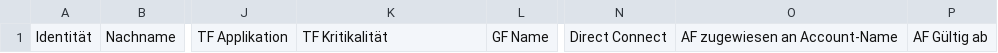
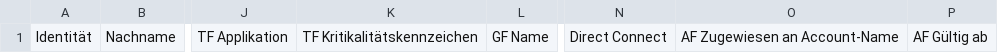
Before and after one commit to ysBA2018/Rapp_myRDB, a CSV file: Testfabrik_clear.csv, drawn as a sheet; only a part is shown, gaps mark what is left out; the diff names each change by its address in the sheet, - before the commit and + after, or states it on an @@ line.

```diff
--- a/Testfabrik_clear.csv
+++ b/Testfabrik_clear.csv
-K1: TF Kritikalität
+K1: TF Kritikalitätskennzeichen
-O1: AF zugewiesen an Account-Name
+O1: AF Zugewiesen an Account-Name
```
Also changed, not shown: Testfabrik_init.csv, Testfabrik_run.csv, 3 other files.
